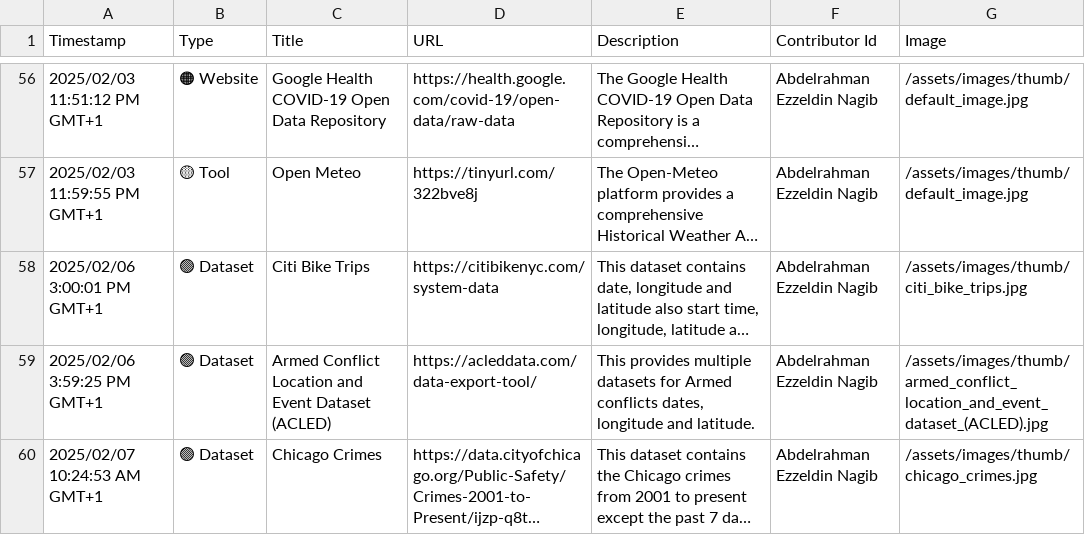
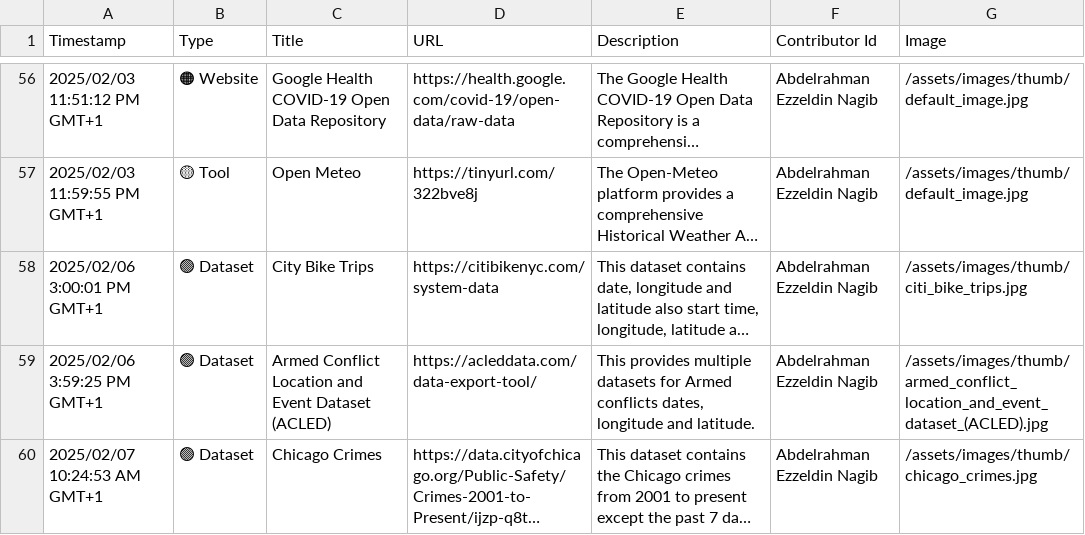
Before and after one commit to events2025/events2025.github.io, a CSV file: data/Add Item to "Events in Context" Knowledge Base.csv, drawn as a sheet; only a part is shown, gaps mark what is left out; long unchanged cells end in …; the diff names each change by its address in the sheet, - before the commit and + after, or states it on an @@ line.

Commit message:
Update Add Item to "Events in Context" Knowledge Base.csv

```diff
--- a/data/Add Item to "Events in Context" Knowledge Base.csv
+++ b/data/Add Item to "Events in Context" Knowledge Base.csv
-C58 (Title): Citi Bike Trips
+C58 (Title): City Bike Trips
```
